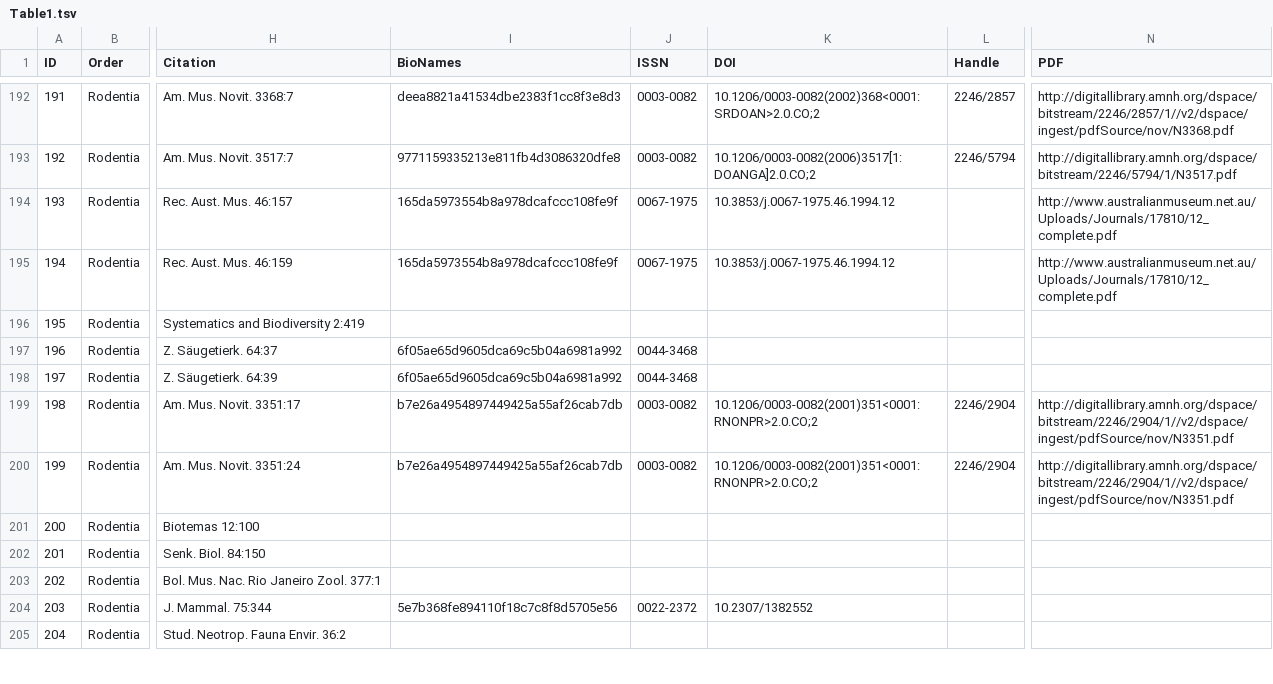
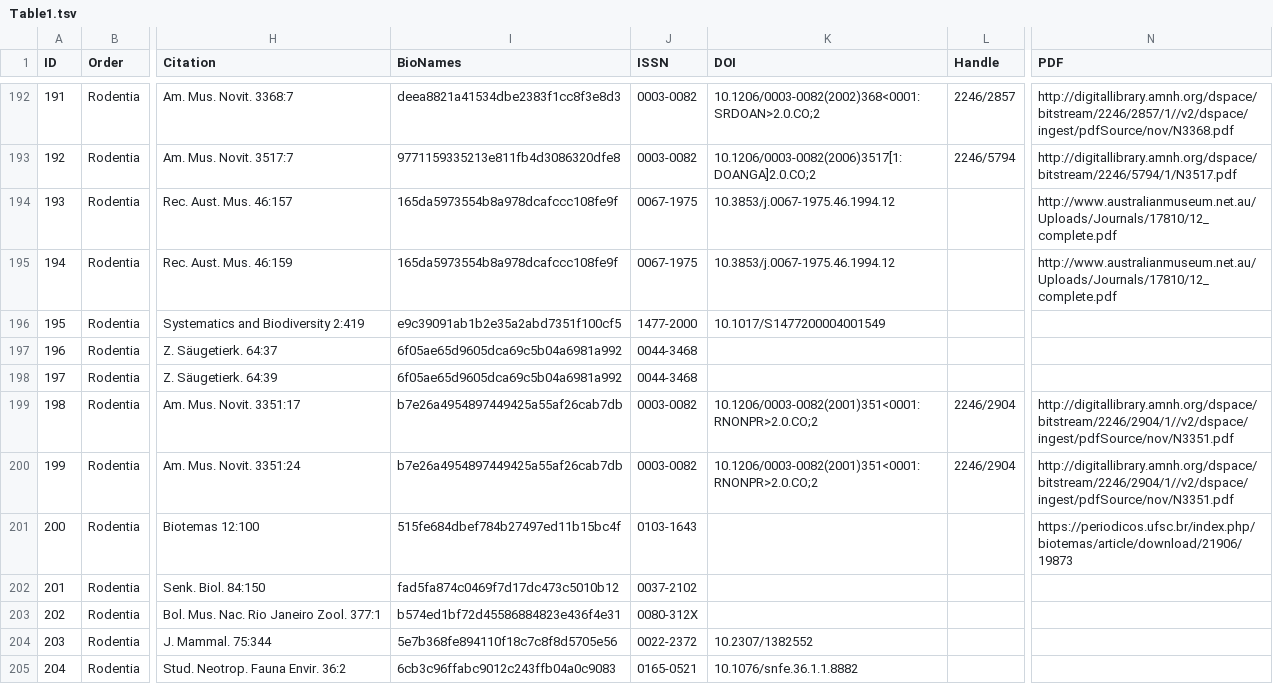
Before and after one commit to rdmpage/mammal-species-discoveries, a TSV file: Table1.tsv, drawn as a sheet; only a part is shown, gaps mark what is left out; the diff covers the shown part only; the diff names each change by its address in the sheet, - before the commit and + after, or states it on an @@ line.

Commit message:
Lots of new matches added

```diff
--- a/Table1.tsv
+++ b/Table1.tsv
-I196 (BioNames): (empty)
+I196 (BioNames): e9c39091ab1b2e35a2abd7351f100cf5
-J196 (ISSN): (empty)
+J196 (ISSN): 1477-2000
-K196 (DOI): (empty)
+K196 (DOI): 10.1017/S1477200004001549
-I201 (BioNames): (empty)
+I201 (BioNames): 515fe684dbef784b27497ed11b15bc4f
-J201 (ISSN): (empty)
+J201 (ISSN): 0103-1643
-N201 (PDF): (empty)
+N201 (PDF): https://periodicos.ufsc.br/index.php/biotemas/article/download/21906/19873
-I202 (BioNames): (empty)
+I202 (BioNames): fad5fa874c0469f7d17dc473c5010b12
-J202 (ISSN): (empty)
+J202 (ISSN): 0037-2102
-I203 (BioNames): (empty)
+I203 (BioNames): b574ed1bf72d45586884823e436f4e31
-J203 (ISSN): (empty)
+J203 (ISSN): 0080-312X
-I205 (BioNames): (empty)
+I205 (BioNames): 6cb3c96ffabc9012c243ffb04a0c9083
-J205 (ISSN): (empty)
+J205 (ISSN): 0165-0521
-K205 (DOI): (empty)
+K205 (DOI): 10.1076/snfe.36.1.1.8882
```
Also changed, not shown: 181 edited cells elsewhere in this file.
